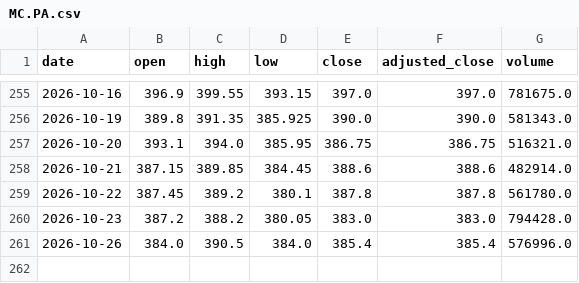
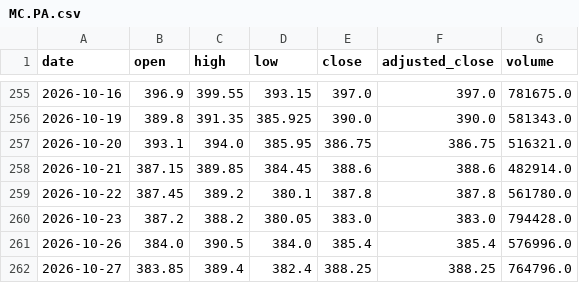
Before and after one commit to svenclaes76/UV, a CSV file: demo-data/eod/MC.PA.csv, drawn as a sheet; only a part is shown, gaps mark what is left out; the diff names each change by its address in the sheet, - before the commit and + after, or states it on an @@ line.

```diff
--- a/demo-data/eod/MC.PA.csv
+++ b/demo-data/eod/MC.PA.csv
+row 262: 2026-10-27 | 383.85 | 389.4 | 382.4 | 388.25 | 388.25 | 764796.0
```
Also changed, not shown: demo-data/eod/ASML.AS.csv, demo-data/eod/SAP.DE.csv, 11 other files.
